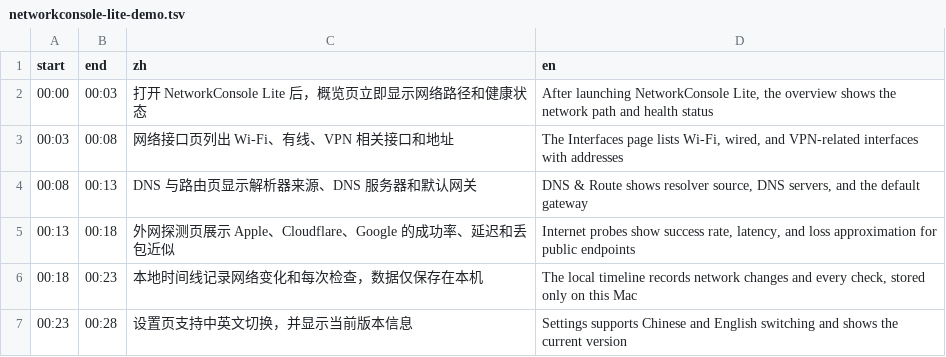
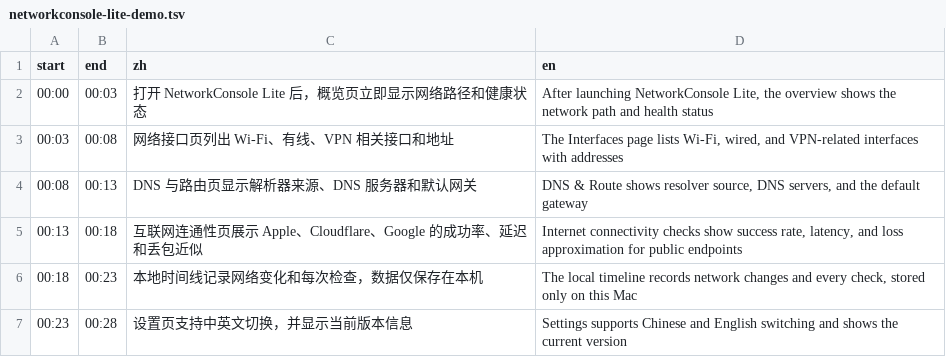
Before and after one commit to kevinskysunny/NetDoctor, a TSV file: docs/demo/networkconsole-lite-demo.tsv, drawn as a sheet.

Commit message:
refactor: rename external probe to internet connectivity

```diff
--- a/docs/demo/networkconsole-lite-demo.tsv
+++ b/docs/demo/networkconsole-lite-demo.tsv
@@ -4,3 +4,3 @@ start	end	zh	en
 00:08	00:13	DNS 与路由页显示解析器来源、DNS 服务器和默认网关	DNS & Route shows resolver source, DNS servers, and the default gateway
-00:13	00:18	外网探测页展示 Apple、Cloudflare、Google 的成功率、延迟和丢包近似	Internet probes show success rate, latency, and loss approximation for public endpoints
+00:13	00:18	互联网连通性页展示 Apple、Cloudflare、Google 的成功率、延迟和丢包近似	Internet connectivity checks show success rate, latency, and loss approximation for public endpoints
 00:18	00:23	本地时间线记录网络变化和每次检查，数据仅保存在本机	The local timeline records network changes and every check, stored only on this Mac
```
Also changed, not shown: 2 other files.
